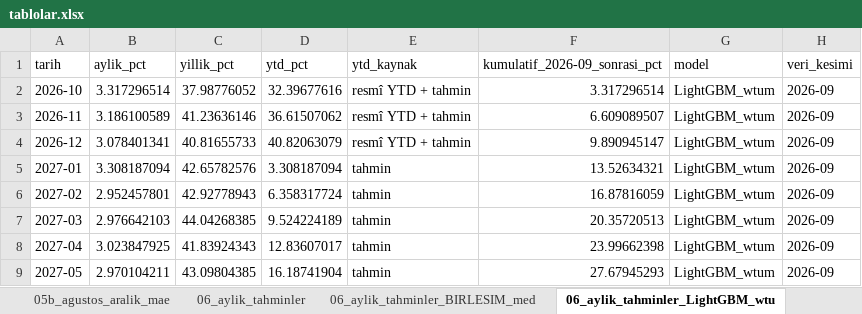
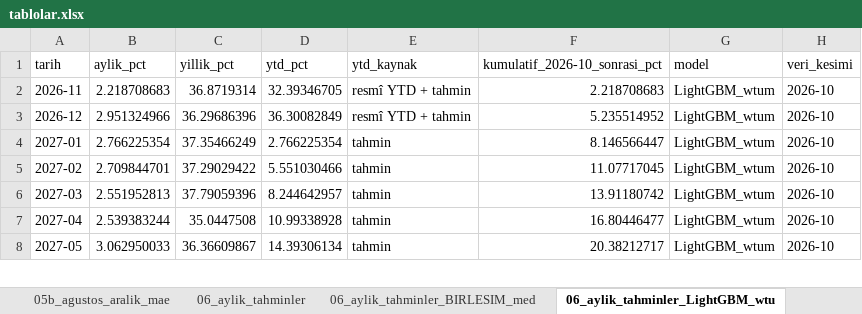
Before and after one commit to RYucel/TUFE_tahmin, an Excel workbook: artifacts/tablolar.xlsx, sheet 06_aylik_tahminler_LightGBM_wtu, drawn as a sheet; only a part is shown; values as stored, in another font and other column widths than the file's, no borders; removed rows and columns are numbered as before the commit, all else as after; the diff covers the shown part only; the diff names each change by its address in the sheet, - before the commit and + after, or states it on an @@ line.

```diff
--- a/artifacts/tablolar.xlsx (sheet 06_aylik_tahminler_LightGBM_wtu)
+++ b/artifacts/tablolar.xlsx (sheet 06_aylik_tahminler_LightGBM_wtu)
-F1: kumulatif_2026-09_sonrasi_pct
+F1: kumulatif_2026-10_sonrasi_pct
-row 2: 2026-10 | 3.317296514 | 37.98776052 | 32.39677616 | resmî YTD + tahmin | 3.317296514 | LightGBM_wtum | 2026-09
-B2 (aylik_pct): 3.186100589
+B2 (aylik_pct): 2.218708683
-C2 (yillik_pct): 41.23636146
+C2 (yillik_pct): 36.8719314
-D2 (ytd_pct): 36.61507062
+D2 (ytd_pct): 32.39346705
-F2 (kumulatif_2026-10_sonrasi_pct): 6.609089507
+F2 (kumulatif_2026-10_sonrasi_pct): 2.218708683
-H2:H8 (veri_kesimi): 2026-09
+H2:H8 (veri_kesimi): 2026-10
-B3 (aylik_pct): 3.078401341
+B3 (aylik_pct): 2.951324966
-C3 (yillik_pct): 40.81655733
+C3 (yillik_pct): 36.29686396
-D3 (ytd_pct): 40.82063079
+D3 (ytd_pct): 36.30082849
-F3 (kumulatif_2026-10_sonrasi_pct): 9.890945147
+F3 (kumulatif_2026-10_sonrasi_pct): 5.235514952
-B4 (aylik_pct): 3.308187094
+B4 (aylik_pct): 2.766225354
-C4 (yillik_pct): 42.65782576
+C4 (yillik_pct): 37.35466249
-D4 (ytd_pct): 3.308187094
+D4 (ytd_pct): 2.766225354
-F4 (kumulatif_2026-10_sonrasi_pct): 13.52634321
+F4 (kumulatif_2026-10_sonrasi_pct): 8.146566447
-B5 (aylik_pct): 2.952457801
+B5 (aylik_pct): 2.709844701
-C5 (yillik_pct): 42.92778943
+C5 (yillik_pct): 37.29029422
-D5 (ytd_pct): 6.358317724
+D5 (ytd_pct): 5.551030466
-F5 (kumulatif_2026-10_sonrasi_pct): 16.87816059
+F5 (kumulatif_2026-10_sonrasi_pct): 11.07717045
-B6 (aylik_pct): 2.976642103
+B6 (aylik_pct): 2.551952813
-C6 (yillik_pct): 44.04268385
+C6 (yillik_pct): 37.79059396
-D6 (ytd_pct): 9.524224189
+D6 (ytd_pct): 8.244642957
-F6 (kumulatif_2026-10_sonrasi_pct): 20.35720513
+F6 (kumulatif_2026-10_sonrasi_pct): 13.91180742
-B7 (aylik_pct): 3.023847925
+B7 (aylik_pct): 2.539383244
-C7 (yillik_pct): 41.83924343
+C7 (yillik_pct): 35.0447508
-D7 (ytd_pct): 12.83607017
+D7 (ytd_pct): 10.99338928
-F7 (kumulatif_2026-10_sonrasi_pct): 23.99662398
+F7 (kumulatif_2026-10_sonrasi_pct): 16.80446477
-B8 (aylik_pct): 2.970104211
+B8 (aylik_pct): 3.062950033
-C8 (yillik_pct): 43.09804385
+C8 (yillik_pct): 36.36609867
-D8 (ytd_pct): 16.18741904
+D8 (ytd_pct): 14.39306134
-F8 (kumulatif_2026-10_sonrasi_pct): 27.67945293
+F8 (kumulatif_2026-10_sonrasi_pct): 20.38212717
```
Also changed, not shown: 1 added row and 20 edited cells elsewhere in this sheet, sheet 03d_nihai_test_ozet, sheet 04_ufuk_bazli_hatalar, sheet 12_calisma_suresi_bellek, sheet 09_aralik_kapsamasi, sheet 07b_nihai_tahmin_araliklari, sheet 06_aylik_tahminler, 7 more sheets, 48 other files.
